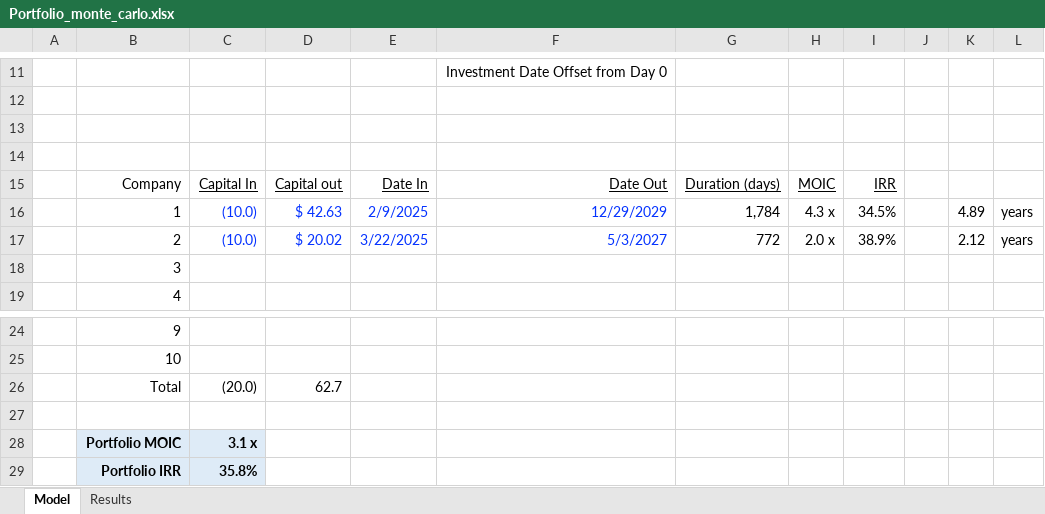
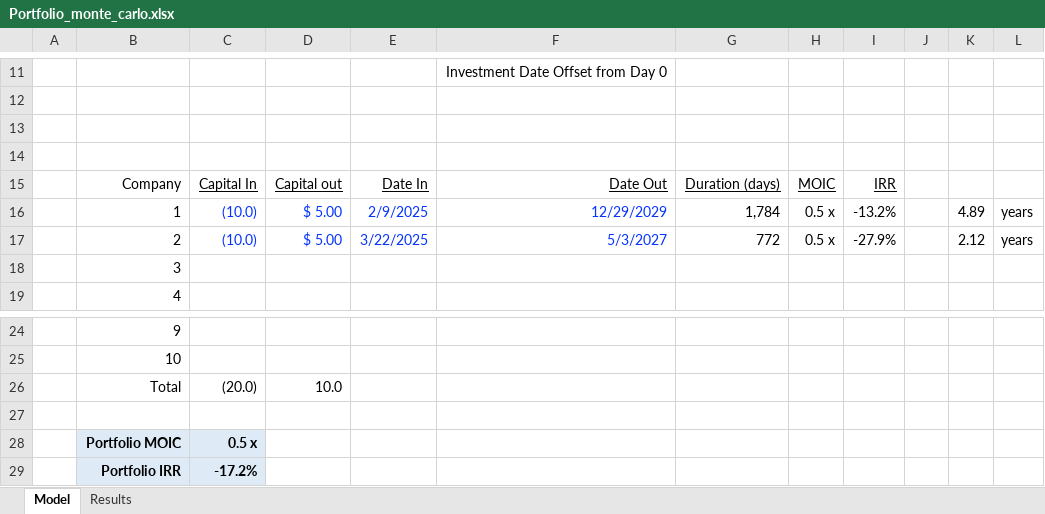
Before and after one commit to rcastleman/monte_carlo, an Excel workbook: Portfolio_monte_carlo.xlsx, sheet Model, drawn as a sheet; only a part is shown, gaps mark what is left out; values as stored, in another font and other column widths than the file's, no borders; the diff names each change by its address in the sheet, - before the commit and + after, or states it on an @@ line.

```diff
--- a/Portfolio_monte_carlo.xlsx (sheet Model)
+++ b/Portfolio_monte_carlo.xlsx (sheet Model)
-D16: $ 42.63
+D16: $ 5.00
-H16: 4.3 x
+H16: 0.5 x
-I16: 34.5%
+I16: -13.2%
-D17: $ 20.02
+D17: $ 5.00
-H17: 2.0 x
+H17: 0.5 x
-I17: 38.9%
+I17: -27.9%
-D26: 62.7
+D26: 10.0
-C28: 3.1 x
+C28: 0.5 x
-C29: 35.8%
+C29: -17.2%
```
Also changed, not shown: 2 other files.
